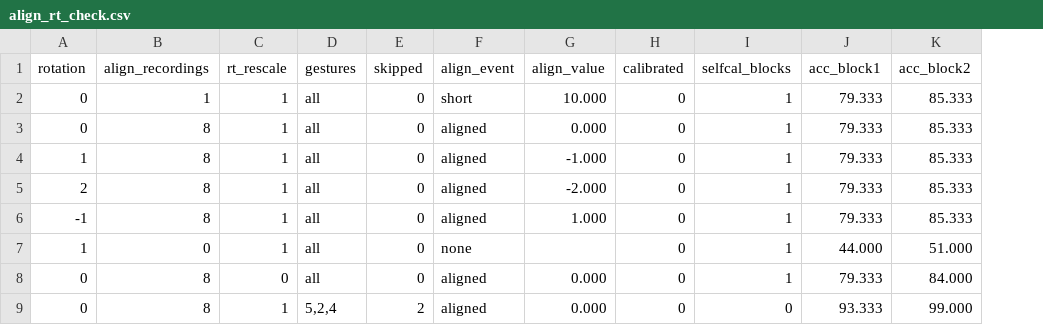
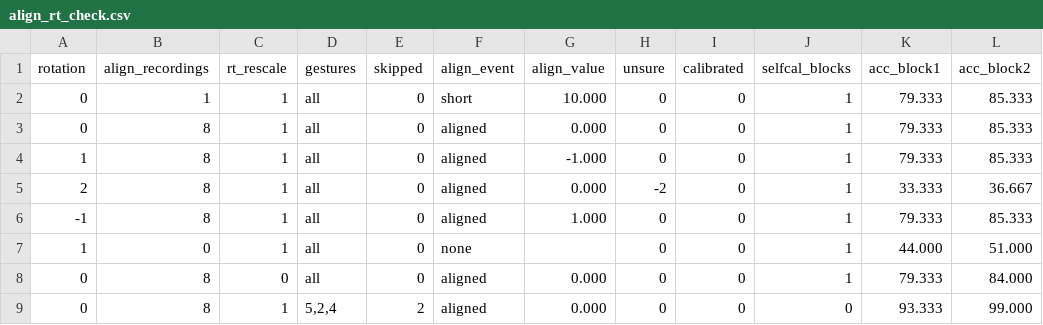
Before and after one commit to momotoofurry/pppp, a CSV file: results/align_rt_check.csv, drawn as a sheet; addresses are those after the commit; the diff names each change by its address in the sheet, - before the commit and + after, or states it on an @@ line.

```diff
--- a/results/align_rt_check.csv
+++ b/results/align_rt_check.csv
+column H (unsure), rows 2-9: 0 | 0 | 0 | -2 | 0 | 0 | 0 | 0
-G5 (align_value): -2.000
+G5 (align_value): 0.000
-K5 (acc_block1): 79.333
+K5 (acc_block1): 33.333
-L5 (acc_block2): 85.333
+L5 (acc_block2): 36.667
```
Also changed, not shown: 22 other files.
